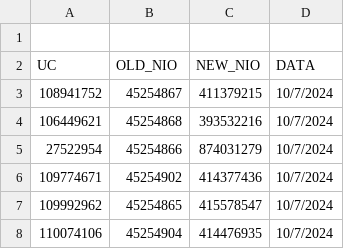
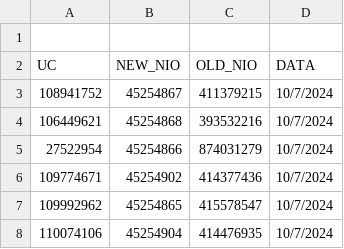
Before and after one commit to jaoCorreia/Csv-DBI, a CSV file: data.csv, drawn as a sheet; only a part is shown.

Commit message:
troca de csv

```diff
--- a/data.csv
+++ b/data.csv
@@ -1,3 +1,3 @@
 
-UC;OLD_NIO;NEW_NIO;DATA
+UC;NEW_NIO;OLD_NIO;DATA
 108941752;45254867;411379215;10/7/2024
```
